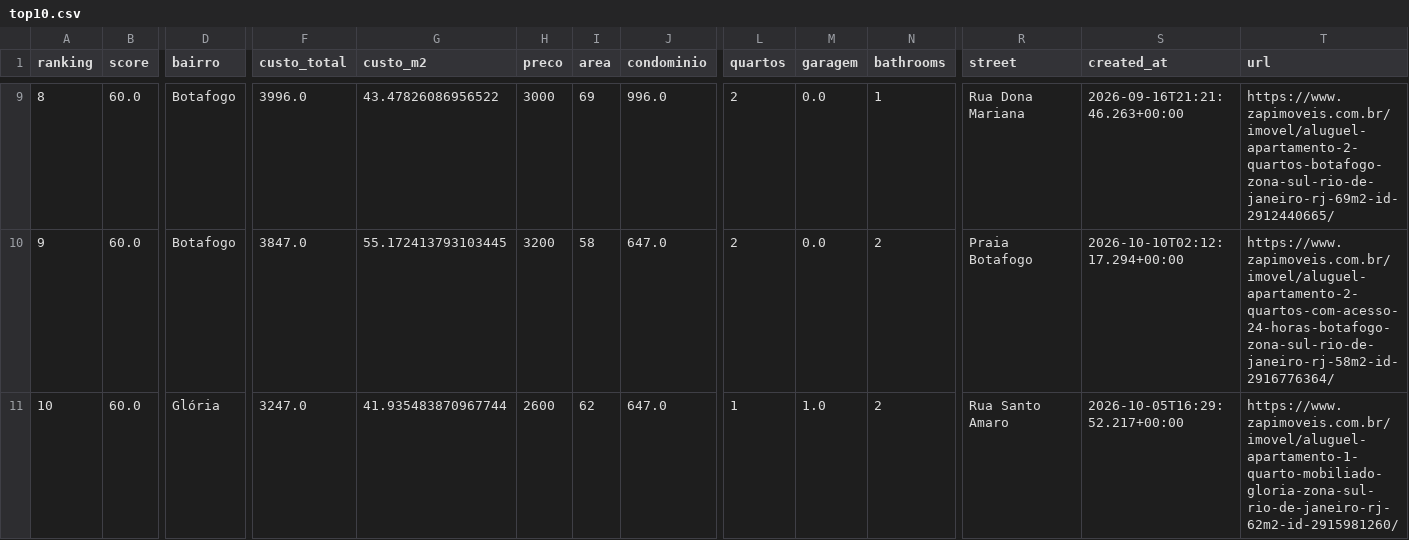
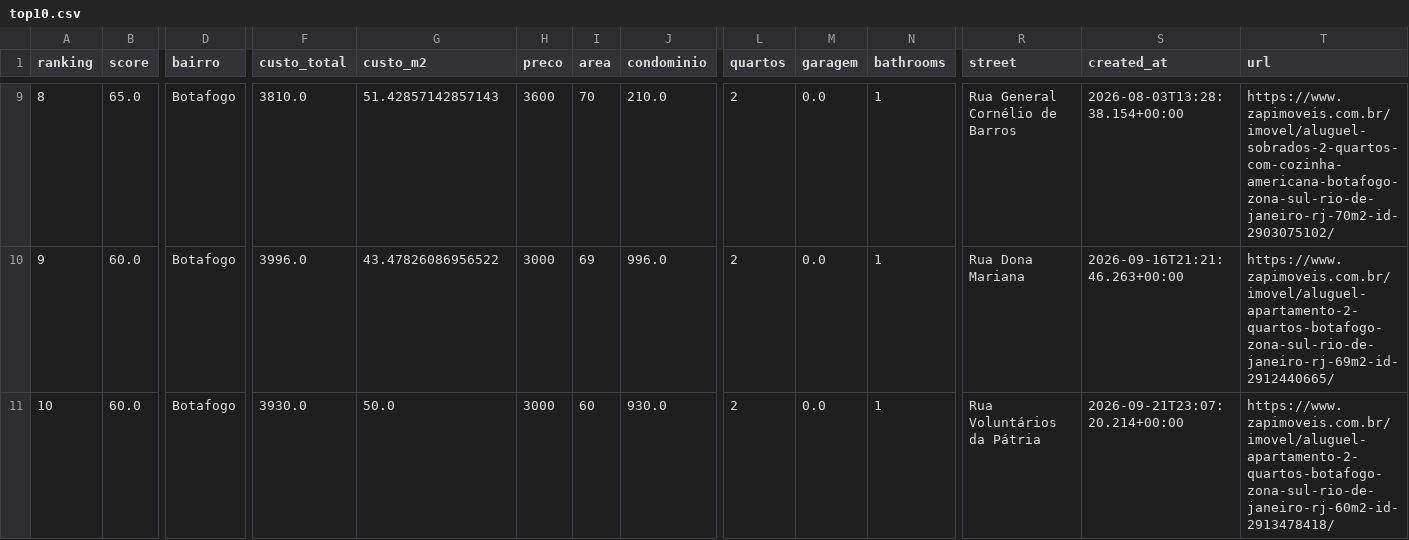
Before and after one commit to DboechatM/RentHunter, a CSV file: data/zap/top/top10.csv, drawn as a sheet; only a part is shown, gaps mark what is left out; the diff covers the shown part only; the diff names each change by its address in the sheet, - before the commit and + after, or states it on an @@ line.

```diff
--- a/data/zap/top/top10.csv
+++ b/data/zap/top/top10.csv
-B9 (score): 60.0
+B9 (score): 65.0
-F9 (custo_total): 3996.0
+F9 (custo_total): 3810.0
-G9 (custo_m2): 43.47826086956522
+G9 (custo_m2): 51.42857142857143
-H9 (preco): 3000
+H9 (preco): 3600
-I9 (area): 69
+I9 (area): 70
-J9 (condominio): 996.0
+J9 (condominio): 210.0
-R9 (street): Rua Dona Mariana
+R9 (street): Rua General Cornélio de Barros
-S9 (created_at): 2026-09-16T21:21:46.263+00:00
+S9 (created_at): 2026-08-03T13:28:38.154+00:00
-T9 (url): https://www.zapimoveis.com.br/imovel/aluguel-apartamento-2-quartos-botafogo-zona-sul-rio-de-janeiro-rj-69m2-id-2912440665/
+T9 (url): https://www.zapimoveis.com.br/imovel/aluguel-sobrados-2-quartos-com-cozinha-americana-botafogo-zona-sul-rio-de-janeiro-rj-70m2-id-2903075102/
-F10 (custo_total): 3847.0
+F10 (custo_total): 3996.0
-G10 (custo_m2): 55.172413793103445
+G10 (custo_m2): 43.47826086956522
-H10 (preco): 3200
+H10 (preco): 3000
-I10 (area): 58
+I10 (area): 69
-J10 (condominio): 647.0
+J10 (condominio): 996.0
-N10:N11 (bathrooms): 2
+N10:N11 (bathrooms): 1
-R10 (street): Praia Botafogo
+R10 (street): Rua Dona Mariana
-S10 (created_at): 2026-10-10T02:12:17.294+00:00
+S10 (created_at): 2026-09-16T21:21:46.263+00:00
-T10 (url): https://www.zapimoveis.com.br/imovel/aluguel-apartamento-2-quartos-com-acesso-24-horas-botafogo-zona-sul-rio-de-janeiro-rj-58m2-id-2916776364/
+T10 (url): https://www.zapimoveis.com.br/imovel/aluguel-apartamento-2-quartos-botafogo-zona-sul-rio-de-janeiro-rj-69m2-id-2912440665/
-D11 (bairro): Glória
+D11 (bairro): Botafogo
-F11 (custo_total): 3247.0
+F11 (custo_total): 3930.0
-G11 (custo_m2): 41.935483870967744
+G11 (custo_m2): 50.0
-H11 (preco): 2600
+H11 (preco): 3000
-I11 (area): 62
+I11 (area): 60
-J11 (condominio): 647.0
+J11 (condominio): 930.0
-L11 (quartos): 1
+L11 (quartos): 2
-M11 (garagem): 1.0
+M11 (garagem): 0.0
-R11 (street): Rua Santo Amaro
+R11 (street): Rua Voluntários da Pátria
-S11 (created_at): 2026-10-05T16:29:52.217+00:00
+S11 (created_at): 2026-09-21T23:07:20.214+00:00
-T11 (url): https://www.zapimoveis.com.br/imovel/aluguel-apartamento-1-quarto-mobiliado-gloria-zona-sul-rio-de-janeiro-rj-62m2-id-2915981260/
+T11 (url): https://www.zapimoveis.com.br/imovel/aluguel-apartamento-2-quartos-botafogo-zona-sul-rio-de-janeiro-rj-60m2-id-2913478418/
```
Also changed, not shown: 55 edited cells elsewhere in this file, 3 other files.
